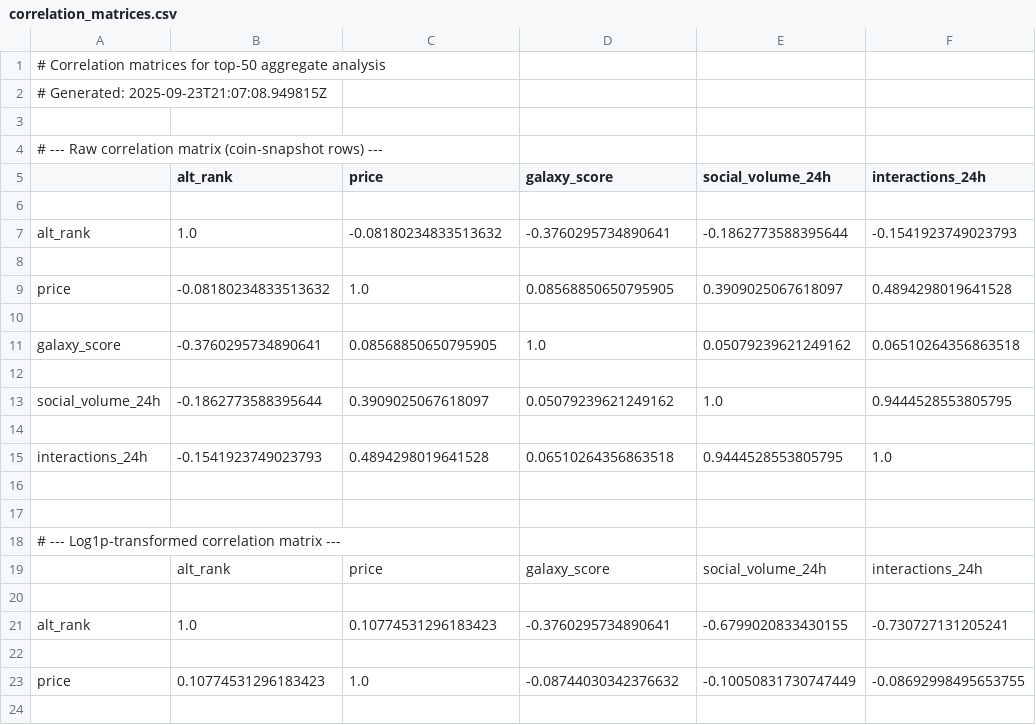
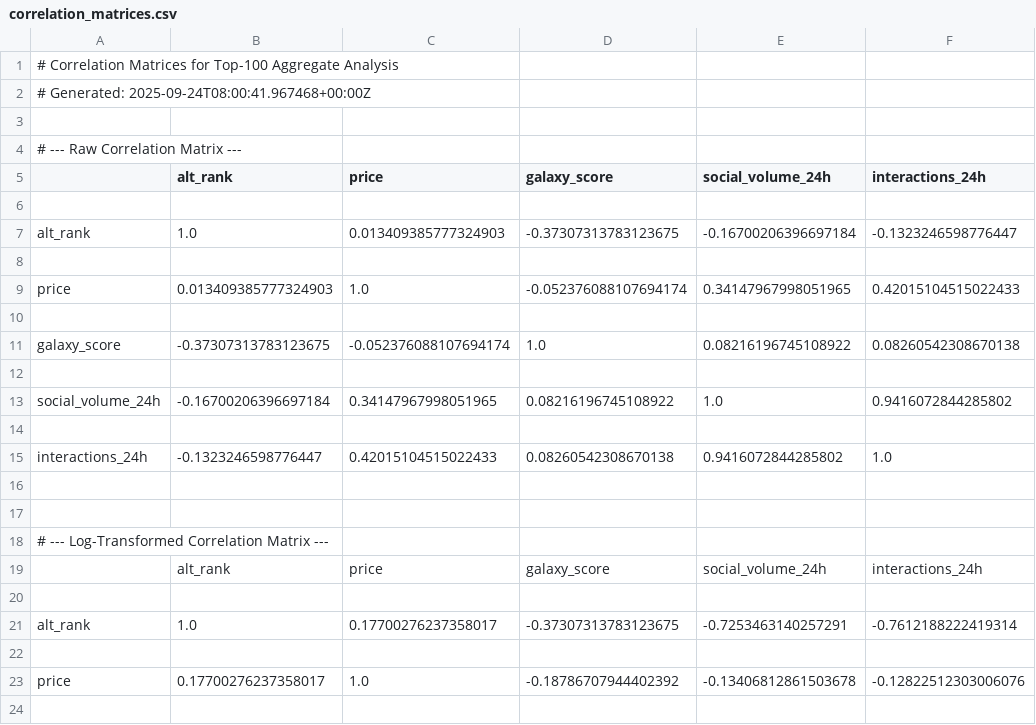
Before and after one commit to salaryassi/snap, a CSV file: correlation_matrices.csv, drawn as a sheet; only a part is shown; the diff covers the shown part only.

```diff
--- a/correlation_matrices.csv
+++ b/correlation_matrices.csv
@@ -1,24 +1,24 @@
-# Correlation matrices for top-50 aggregate analysis
-# Generated: 2025-09-23T21:07:08.949815Z
+# Correlation Matrices for Top-100 Aggregate Analysis
+# Generated: 2025-09-24T08:00:41.967468+00:00Z
 
-# --- Raw correlation matrix (coin-snapshot rows) ---
+# --- Raw Correlation Matrix ---
 ,alt_rank,price,galaxy_score,social_volume_24h,interactions_24h
 
-alt_rank,1.0,-0.08180234833513632,-0.3760295734890641,-0.1862773588395644,-0.1541923749023793
+alt_rank,1.0,0.013409385777324903,-0.37307313783123675,-0.16700206396697184,-0.1323246598776447
 
-price,-0.08180234833513632,1.0,0.08568850650795905,0.3909025067618097,0.4894298019641528
+price,0.013409385777324903,1.0,-0.052376088107694174,0.34147967998051965,0.42015104515022433
 
-galaxy_score,-0.3760295734890641,0.08568850650795905,1.0,0.05079239621249162,0.06510264356863518
+galaxy_score,-0.37307313783123675,-0.052376088107694174,1.0,0.08216196745108922,0.08260542308670138
 
-social_volume_24h,-0.1862773588395644,0.3909025067618097,0.05079239621249162,1.0,0.9444528553805795
+social_volume_24h,-0.16700206396697184,0.34147967998051965,0.08216196745108922,1.0,0.9416072844285802
 
-interactions_24h,-0.1541923749023793,0.4894298019641528,0.06510264356863518,0.9444528553805795,1.0
+interactions_24h,-0.1323246598776447,0.42015104515022433,0.08260542308670138,0.9416072844285802,1.0
 
 
-# --- Log1p-transformed correlation matrix ---
+# --- Log-Transformed Correlation Matrix ---
 ,alt_rank,price,galaxy_score,social_volume_24h,interactions_24h
 
-alt_rank,1.0,0.10774531296183423,-0.3760295734890641,-0.6799020833430155,-0.730727131205241
+alt_rank,1.0,0.17700276237358017,-0.37307313783123675,-0.7253463140257291,-0.7612188222419314
 
-price,0.10774531296183423,1.0,-0.08744030342376632,-0.10050831730747449,-0.08692998495653755
+price,0.17700276237358017,1.0,-0.18786707944402392,-0.13406812861503678,-0.12822512303006076
 
```
Also changed, not shown: 12 edited cells elsewhere in this file, movers_analysis_backtest_per_symbol.csv, movers_analysis_backtest_summary.csv, 28 other files.
